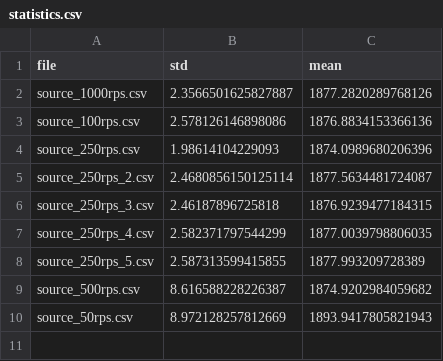
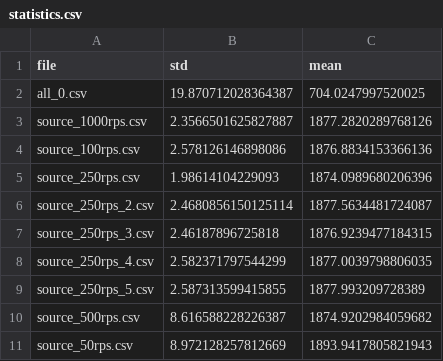
Before and after one commit to nosknut/statistics-project-h2022, a CSV file: plots/statistics.csv, drawn as a sheet; the diff names each change by its address in the sheet, - before the commit and + after, or states it on an @@ line.

Commit message:
Adds some more data

```diff
--- a/plots/statistics.csv
+++ b/plots/statistics.csv
+row 2: all_0.csv | 19.870712028364387 | 704.0247997520025
```
Also changed, not shown: 4 other files.
